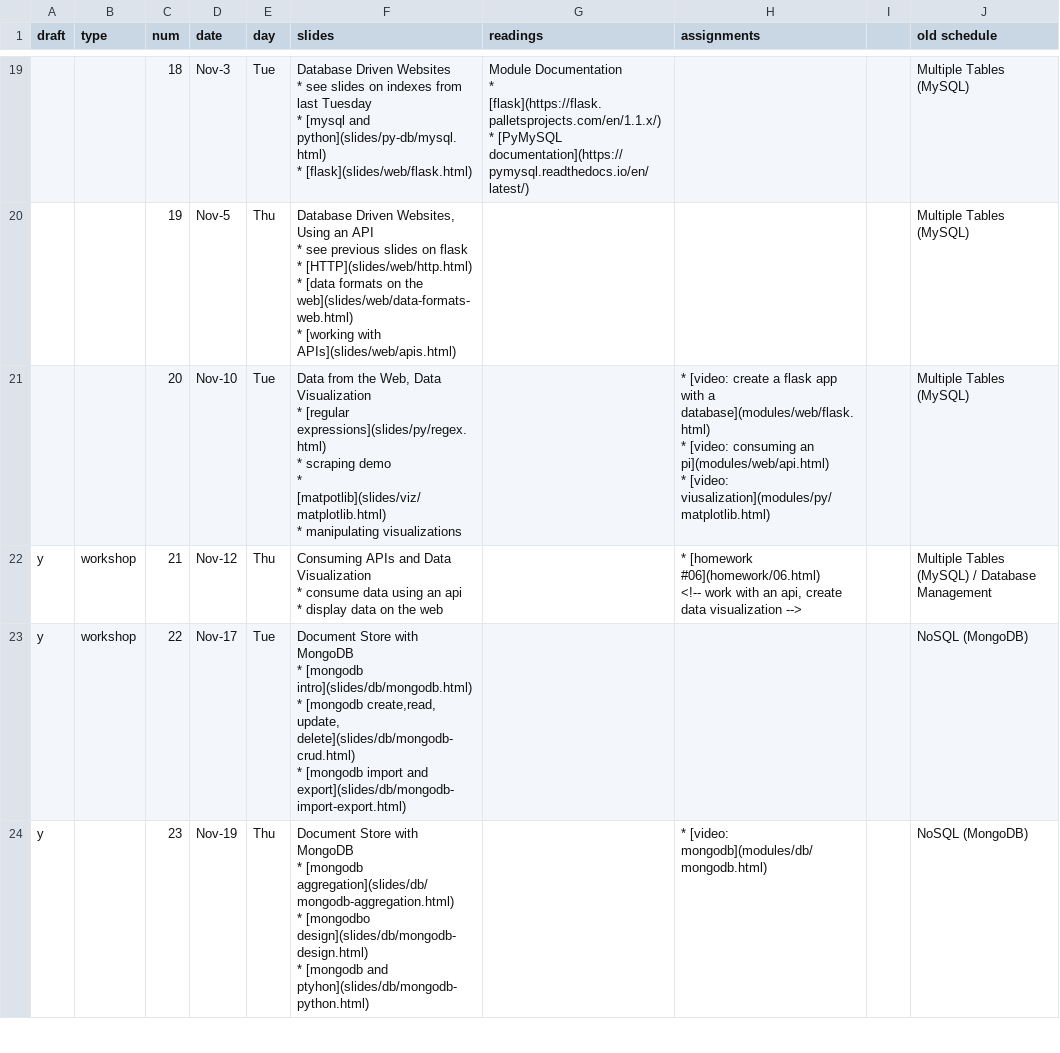
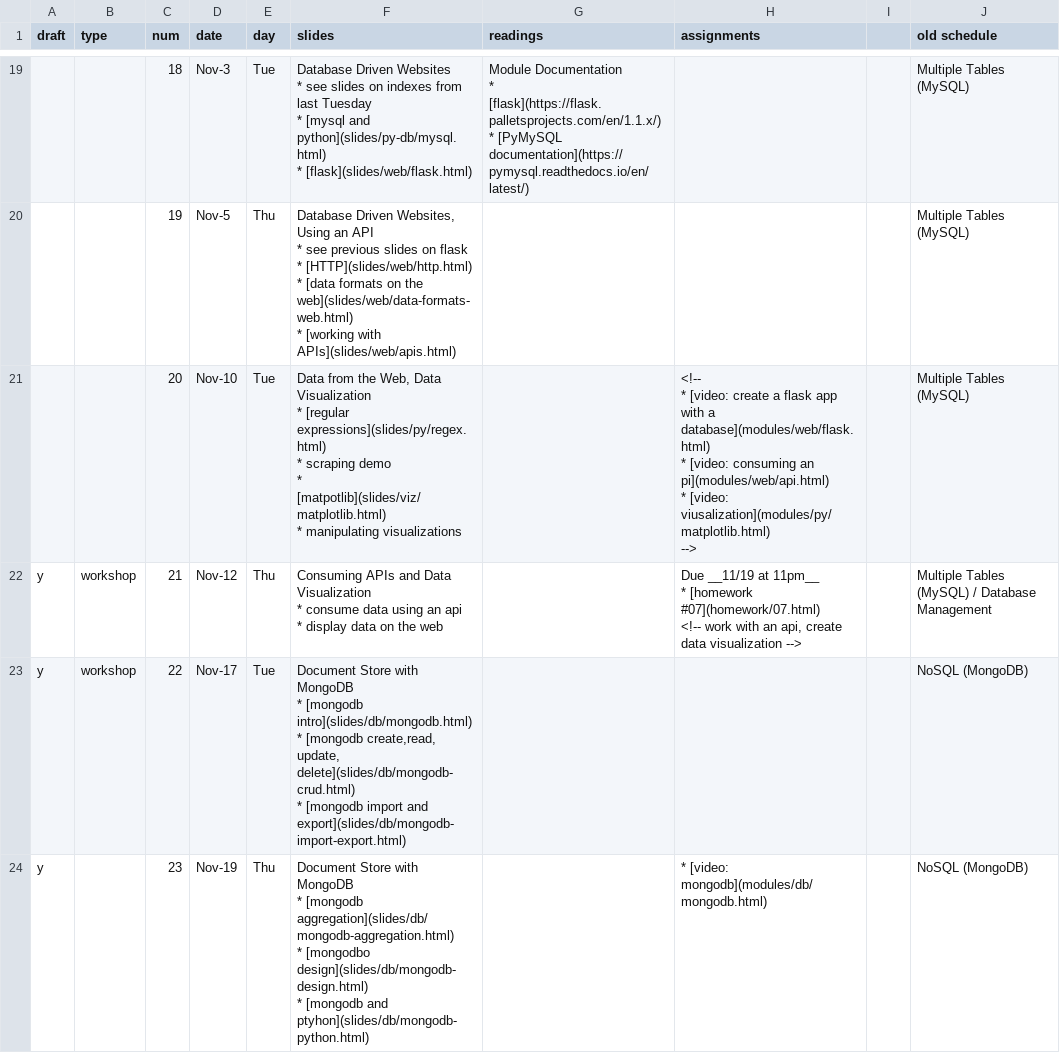
Before and after one commit to foureyes/csci-ua.0060-fall2020-001, a CSV file: _data/ddi-schedule.csv, drawn as a sheet; only a part is shown, gaps mark what is left out; ↵ is a line break in a cell; the diff names each change by its address in the sheet, - before the commit and + after, or states it on an @@ line.

```diff
--- a/_data/ddi-schedule.csv
+++ b/_data/ddi-schedule.csv
-H21 (assignments): * [video: create a flask app with a database](modules/web/flask.html) ↵ * [video: consuming an pi](modules/web/api.html) ↵ * [video: viusalization](modules/py/matplotlib.html)
+H21 (assignments): <!-- ↵ * [video: create a flask app with a database](modules/web/flask.html) ↵ * [video: consuming an pi](modules/web/api.html) ↵ * [video: viusalization](modules/py/matplotlib.html) ↵ -->
-H22 (assignments): * [homework #06](homework/06.html) ↵ <!-- work…
+H22 (assignments): Due __11/19 at 11pm__ ↵ * [homework #07](homework/07.html) ↵ <!-- work…
```
Also changed, not shown: 2 other files.
